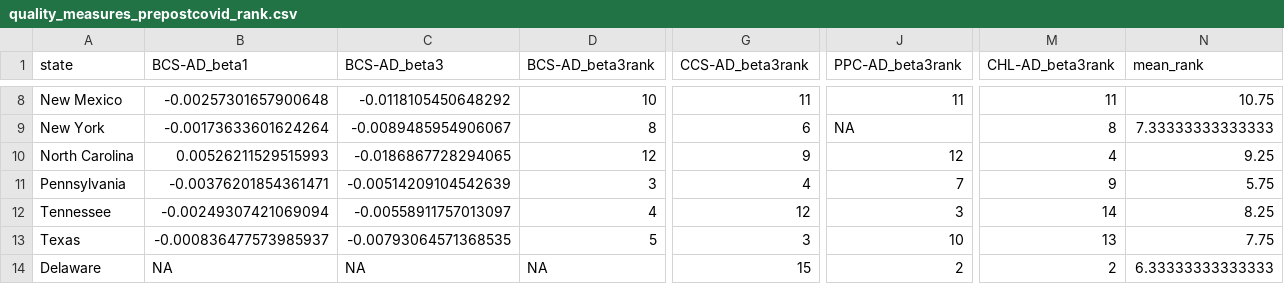
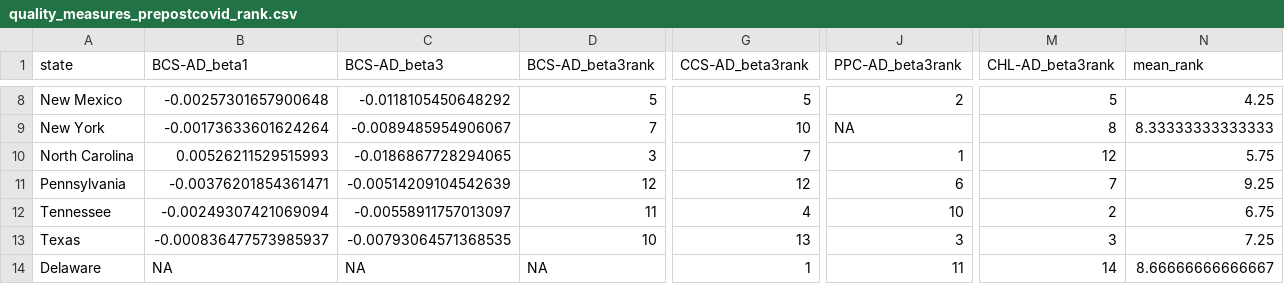
Before and after one commit to williampangbest1/innovation_team_interview, a CSV file: medicaid_analysis/quality_measures_prepostcovid_rank.csv, drawn as a sheet; only a part is shown, gaps mark what is left out; the diff covers the shown part only; the diff names each change by its address in the sheet, - before the commit and + after, or states it on an @@ line.

```diff
--- a/medicaid_analysis/quality_measures_prepostcovid_rank.csv
+++ b/medicaid_analysis/quality_measures_prepostcovid_rank.csv
-D8 (BCS-AD_beta3rank): 10
+D8 (BCS-AD_beta3rank): 5
-G8 (CCS-AD_beta3rank): 11
+G8 (CCS-AD_beta3rank): 5
-J8 (PPC-AD_beta3rank): 11
+J8 (PPC-AD_beta3rank): 2
-M8 (CHL-AD_beta3rank): 11
+M8 (CHL-AD_beta3rank): 5
-N8 (mean_rank): 10.75
+N8 (mean_rank): 4.25
-D9 (BCS-AD_beta3rank): 8
+D9 (BCS-AD_beta3rank): 7
-G9 (CCS-AD_beta3rank): 6
+G9 (CCS-AD_beta3rank): 10
-N9 (mean_rank): 7.33333333333333
+N9 (mean_rank): 8.33333333333333
-D10 (BCS-AD_beta3rank): 12
+D10 (BCS-AD_beta3rank): 3
-G10 (CCS-AD_beta3rank): 9
+G10 (CCS-AD_beta3rank): 7
-J10 (PPC-AD_beta3rank): 12
+J10 (PPC-AD_beta3rank): 1
-M10 (CHL-AD_beta3rank): 4
+M10 (CHL-AD_beta3rank): 12
-N10 (mean_rank): 9.25
+N10 (mean_rank): 5.75
-D11 (BCS-AD_beta3rank): 3
+D11 (BCS-AD_beta3rank): 12
-G11 (CCS-AD_beta3rank): 4
+G11 (CCS-AD_beta3rank): 12
-J11 (PPC-AD_beta3rank): 7
+J11 (PPC-AD_beta3rank): 6
-M11 (CHL-AD_beta3rank): 9
+M11 (CHL-AD_beta3rank): 7
-N11 (mean_rank): 5.75
+N11 (mean_rank): 9.25
-D12 (BCS-AD_beta3rank): 4
+D12 (BCS-AD_beta3rank): 11
-G12 (CCS-AD_beta3rank): 12
+G12 (CCS-AD_beta3rank): 4
-J12 (PPC-AD_beta3rank): 3
+J12 (PPC-AD_beta3rank): 10
-M12 (CHL-AD_beta3rank): 14
+M12 (CHL-AD_beta3rank): 2
-N12 (mean_rank): 8.25
+N12 (mean_rank): 6.75
-D13 (BCS-AD_beta3rank): 5
+D13 (BCS-AD_beta3rank): 10
-G13 (CCS-AD_beta3rank): 3
+G13 (CCS-AD_beta3rank): 13
-J13 (PPC-AD_beta3rank): 10
+J13 (PPC-AD_beta3rank): 3
-M13 (CHL-AD_beta3rank): 13
+M13 (CHL-AD_beta3rank): 3
-N13 (mean_rank): 7.75
+N13 (mean_rank): 7.25
-G14 (CCS-AD_beta3rank): 15
+G14 (CCS-AD_beta3rank): 1
-J14 (PPC-AD_beta3rank): 2
+J14 (PPC-AD_beta3rank): 11
-M14 (CHL-AD_beta3rank): 2
+M14 (CHL-AD_beta3rank): 14
-N14 (mean_rank): 6.33333333333333
+N14 (mean_rank): 8.66666666666667
```
Also changed, not shown: 32 edited cells elsewhere in this file, 2 other files.
